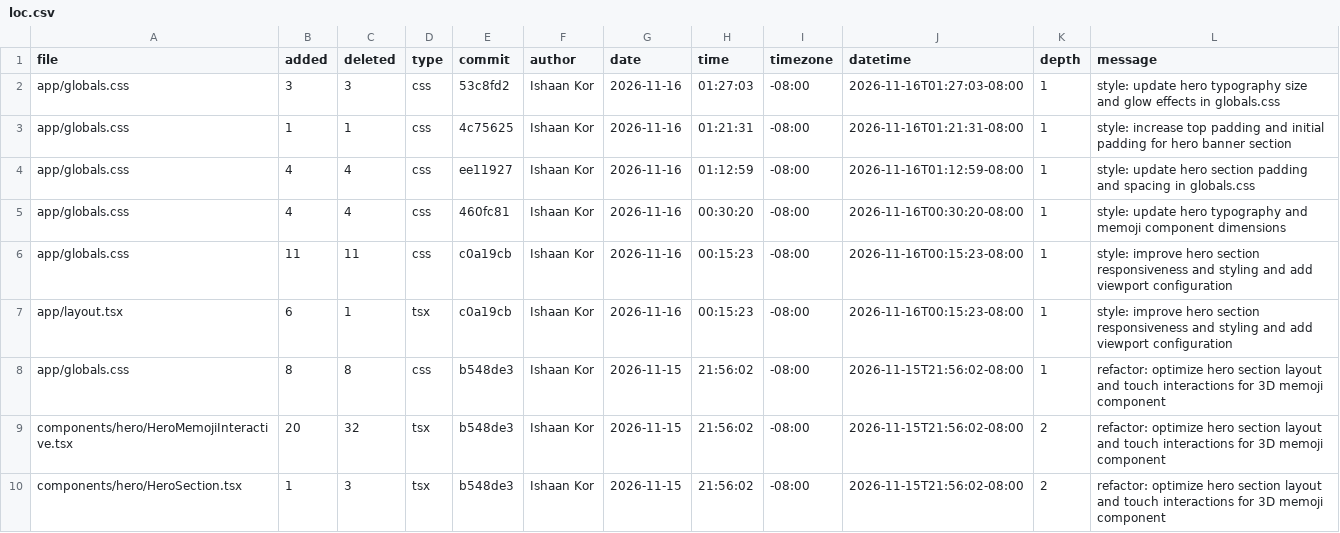
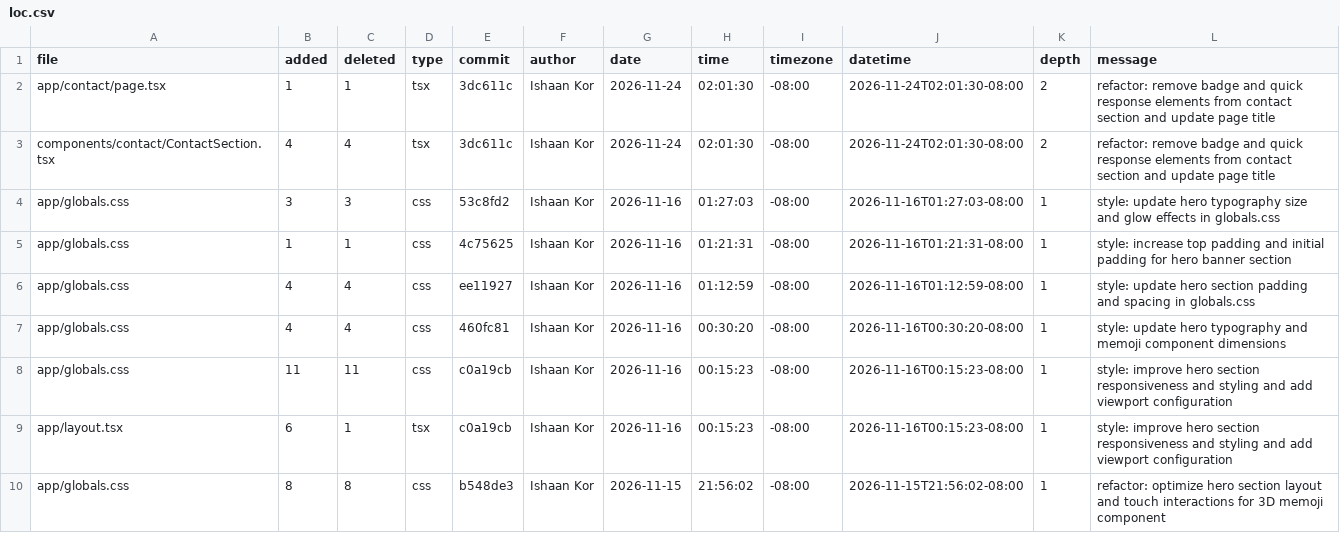
Before and after one commit to ishaankor/my-data-science-portfolio, a CSV file: public/loc.csv, drawn as a sheet; only a part is shown; the shorter side is filled out with more unchanged rows; the diff names each change by its address in the sheet, - before the commit and + after, or states it on an @@ line.

```diff
--- a/public/loc.csv
+++ b/public/loc.csv
+row 2: app/contact/page.tsx | 1 | 1 | tsx | 3dc611c | Ishaan Kor | 2026-11-24 | 02:01:30 | -08:00 | 2026-11-24T02:01:30-08:00 | 2 | refactor: remove badge and quick response elements from contact section and update page title
+row 3: components/contact/ContactSection.tsx | 4 | 4 | tsx | 3dc611c | Ishaan Kor | 2026-11-24 | 02:01:30 | -08:00 | 2026-11-24T02:01:30-08:00 | 2 | refactor: remove badge and quick response elements from contact section and update page title
```
Also changed, not shown: meta/loc.csv, 2 other files.
